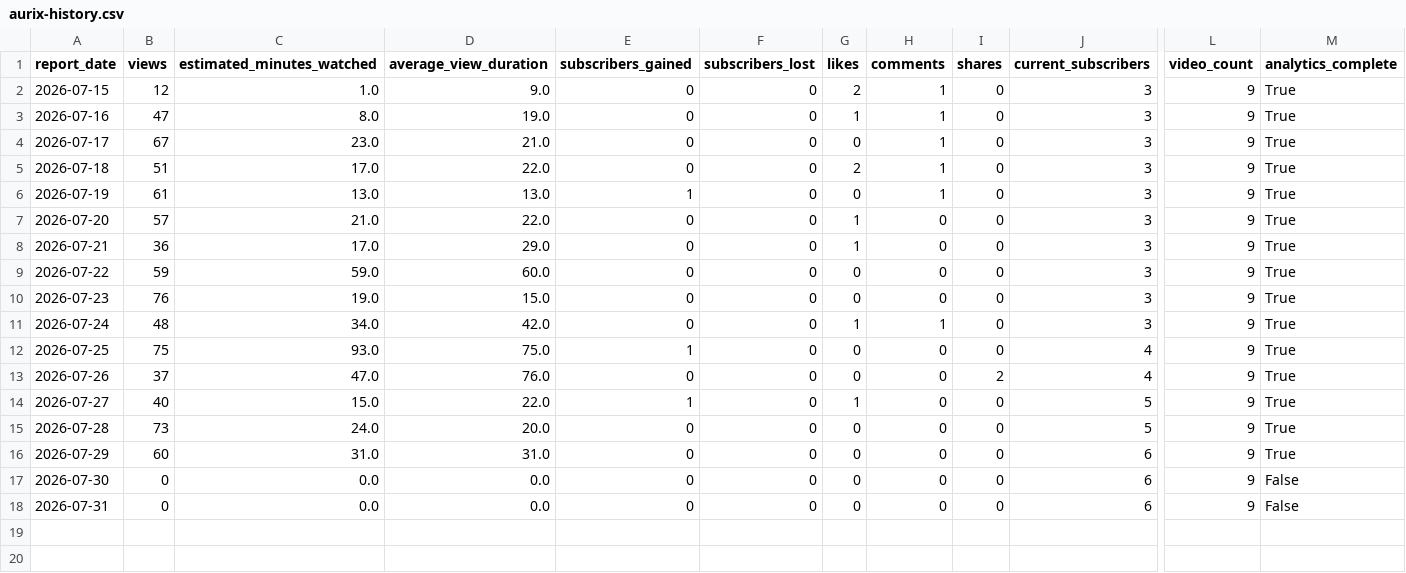
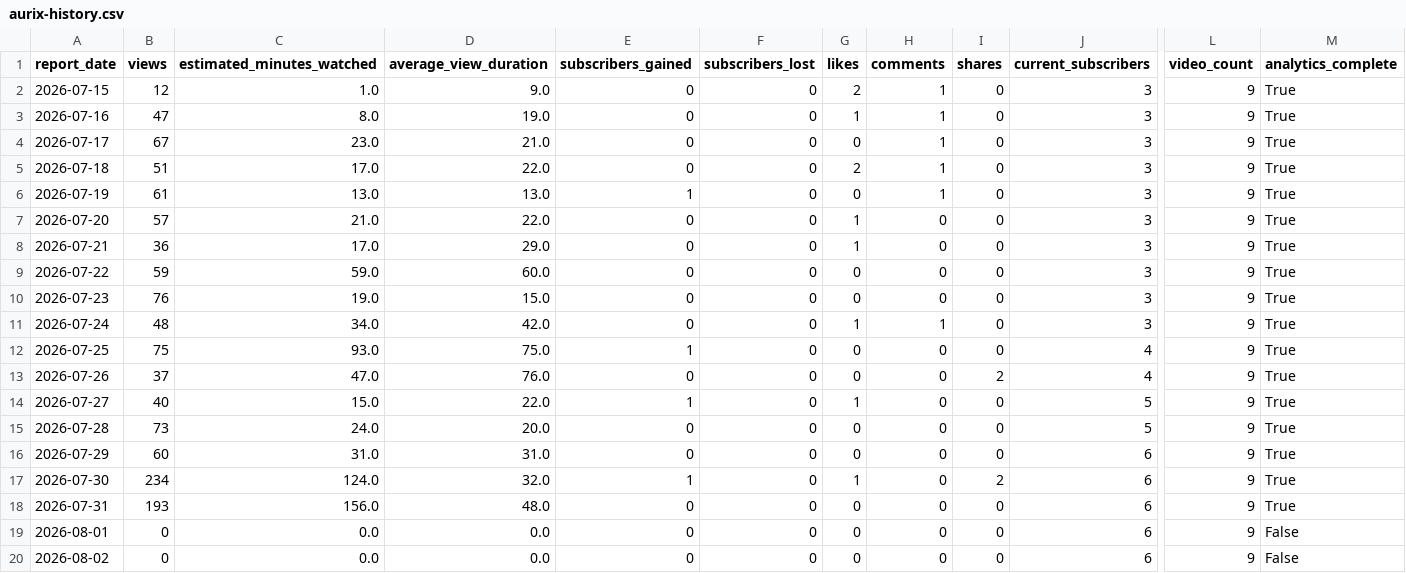
Before and after one commit to g124578f-cmyk/youtube-ai-manager, a CSV file: data/aurix-history.csv, drawn as a sheet; only a part is shown, gaps mark what is left out; rows hold the shown columns only; the diff names each change by its address in the sheet, - before the commit and + after, or states it on an @@ line.

```diff
--- a/data/aurix-history.csv
+++ b/data/aurix-history.csv
-B17 (views): 0
+B17 (views): 234
-C17 (estimated_minutes_watched): 0.0
+C17 (estimated_minutes_watched): 124.0
-D17 (average_view_duration): 0.0
+D17 (average_view_duration): 32.0
-E17 (subscribers_gained): 0
+E17 (subscribers_gained): 1
-G17 (likes): 0
+G17 (likes): 1
-I17 (shares): 0
+I17 (shares): 2
-M17:M18 (analytics_complete): False
+M17:M18 (analytics_complete): True
-B18 (views): 0
+B18 (views): 193
-C18 (estimated_minutes_watched): 0.0
+C18 (estimated_minutes_watched): 156.0
-D18 (average_view_duration): 0.0
+D18 (average_view_duration): 48.0
+row 19: 2026-08-01 | 0 | 0.0 | 0.0 | 0 | 0 | 0 | 0 | 0 | 6 | 9 | False
+row 20: 2026-08-02 | 0 | 0.0 | 0.0 | 0 | 0 | 0 | 0 | 0 | 6 | 9 | False
```
Also changed, not shown: data/betty-history.csv, data/child-prodigy-history.csv, 16 other files.
